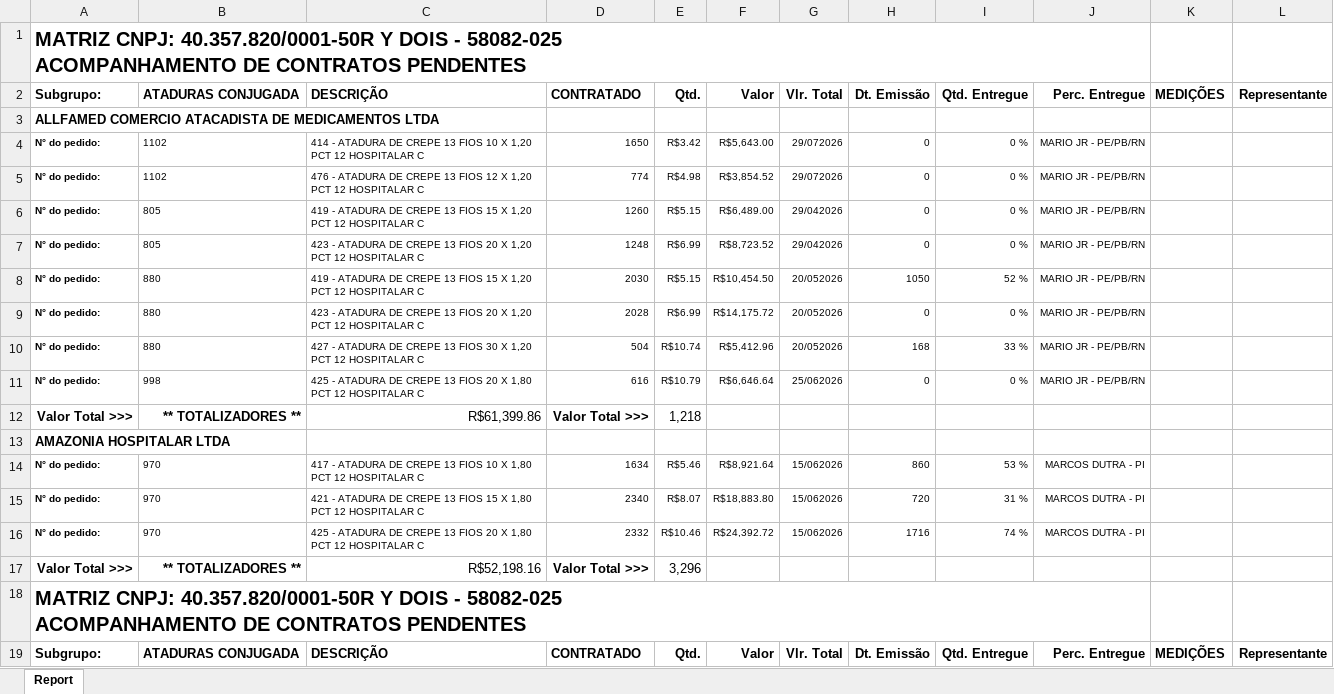
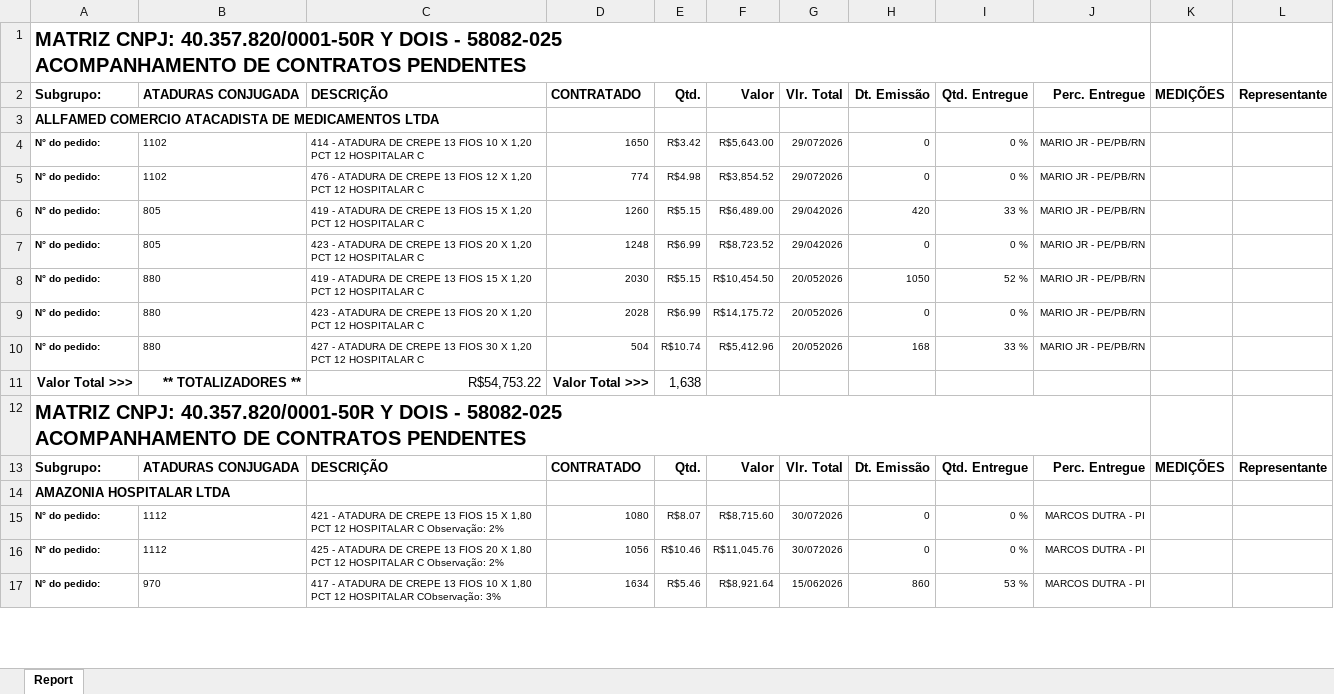
Before and after one commit to fabiosilvavendas-byte/CRM_Medtextil2.0, an Excel workbook: dados/PEDIDOSPENDENTES.xlsx, sheet Report, drawn as a sheet; only a part is shown; values as stored, in another font and other column widths than the file's, no borders; removed rows and columns are numbered as before the commit, all else as after; the diff covers the shown part only; the diff names each change by its address in the sheet, - before the commit and + after, or states it on an @@ line.

```diff
--- a/dados/PEDIDOSPENDENTES.xlsx (sheet Report)
+++ b/dados/PEDIDOSPENDENTES.xlsx (sheet Report)
-H6: 0
+H6: 420
-I6: 0 %
+I6: 33 %
-row 11: N° do pedido: | 998 | 425 - ATADURA DE CREPE 13 FIOS 20 X 1,80 PCT 12 HOSPITALAR C | 616 | R$10.79 | R$6,646.64 | 25/062026 | 0 | 0 % | MARIO JR - PE/PB/RN
-row 12: Valor Total >>> | ** TOTALIZADORES ** | R$61,399.86 | Valor Total >>> | 1,218
-row 14: N° do pedido: | 970 | 417 - ATADURA DE CREPE 13 FIOS 10 X 1,80 PCT 12 HOSPITALAR C | 1634 | R$5.46 | R$8,921.64 | 15/062026 | 860 | 53 % | MARCOS DUTRA - PI
-row 15: N° do pedido: | 970 | 421 - ATADURA DE CREPE 13 FIOS 15 X 1,80 PCT 12 HOSPITALAR C | 2340 | R$8.07 | R$18,883.80 | 15/062026 | 720 | 31 % | MARCOS DUTRA - PI
-row 16: N° do pedido: | 970 | 425 - ATADURA DE CREPE 13 FIOS 20 X 1,80 PCT 12 HOSPITALAR C | 2332 | R$10.46 | R$24,392.72 | 15/062026 | 1716 | 74 % | MARCOS DUTRA - PI
-C11: R$52,198.16
+C11: R$54,753.22
-E11: 3,296
+E11: 1,638
@@ row 13 moved to row 14: AMAZONIA HOSPITALAR LTDA @@
+row 15: N° do pedido: | 1112 | 421 - ATADURA DE CREPE 13 FIOS 15 X 1,80 PCT 12 HOSPITALAR C Observação: 2% | 1080 | R$8.07 | R$8,715.60 | 30/072026 | 0 | 0 % | MARCOS DUTRA - PI
+row 16: N° do pedido: | 1112 | 425 - ATADURA DE CREPE 13 FIOS 20 X 1,80 PCT 12 HOSPITALAR C Observação: 2% | 1056 | R$10.46 | R$11,045.76 | 30/072026 | 0 | 0 % | MARCOS DUTRA - PI
+row 17: N° do pedido: | 970 | 417 - ATADURA DE CREPE 13 FIOS 10 X 1,80 PCT 12 HOSPITALAR CObservação: 3% | 1634 | R$5.46 | R$8,921.64 | 15/062026 | 860 | 53 % | MARCOS DUTRA - PI
```
Also changed, not shown: 45 added rows, 38 removed rows, 17 moved rows and 47 edited cells elsewhere in this sheet, dados/CONSULTA_VENDEDORES.xlsx, dados/XLSX_Grid_CONTRATO CONSULTA.xlsx.
